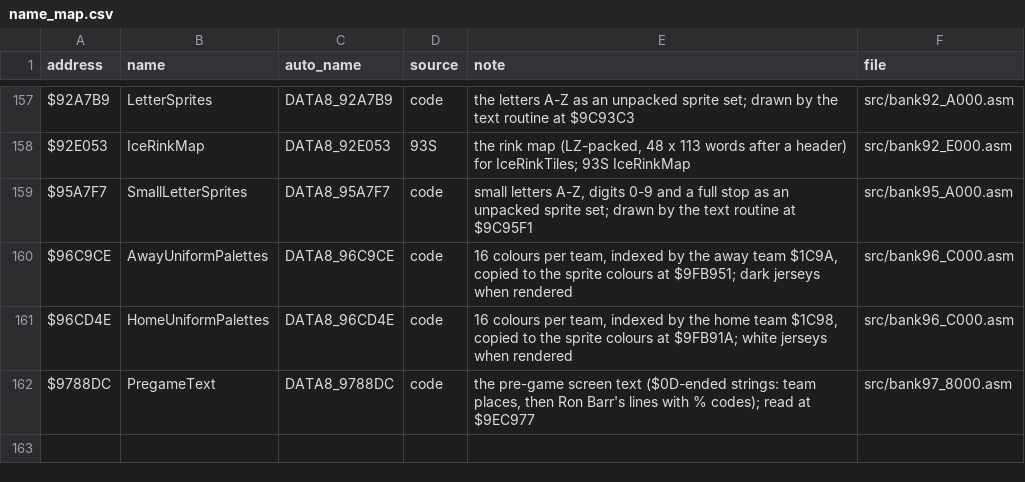
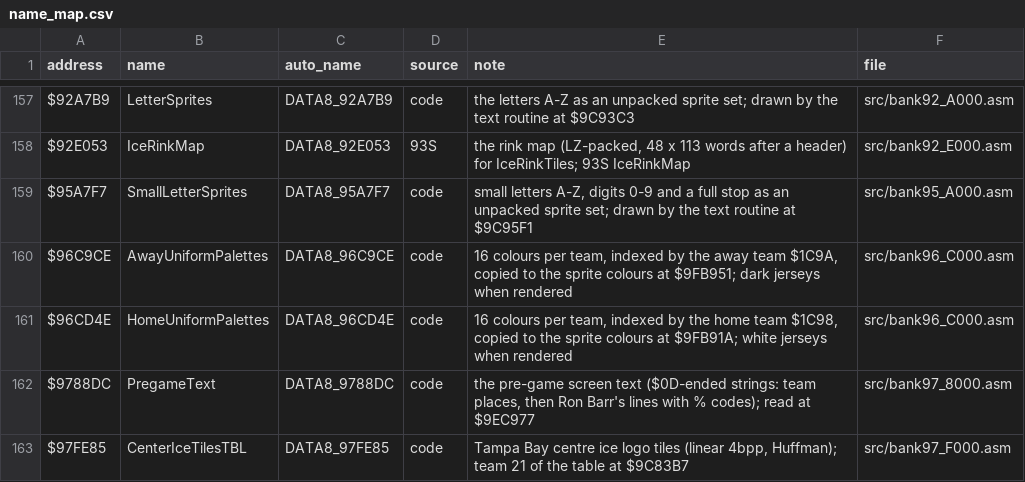
Before and after one commit to Mhopkinsinc/NHL94SNES, a CSV file: docs/name_map.csv, drawn as a sheet; only a part is shown, gaps mark what is left out; the diff names each change by its address in the sheet, - before the commit and + after, or states it on an @@ line.

```diff
--- a/docs/name_map.csv
+++ b/docs/name_map.csv
+row 163: $97FE85 | CenterIceTilesTBL | DATA8_97FE85 | code | Tampa Bay centre ice logo tiles (linear 4bpp, Huffman); team 21 of the table at $9C83B7 | src/bank97_F000.asm
```
Also changed, not shown: 2 other files.
